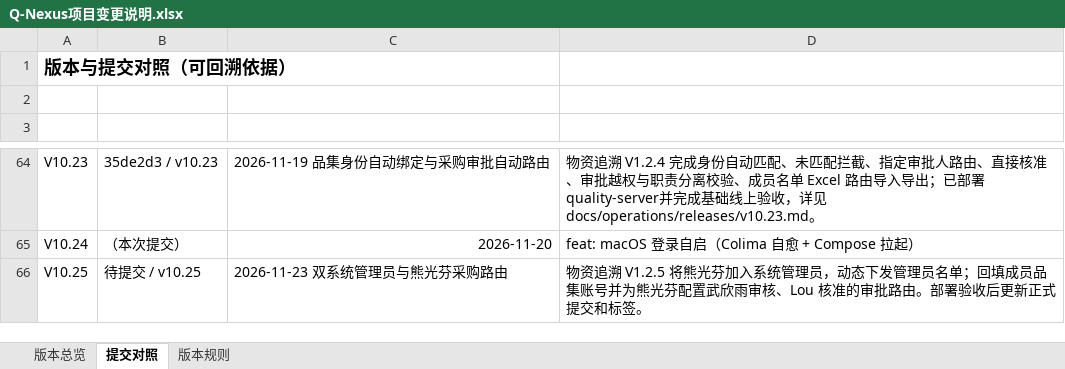
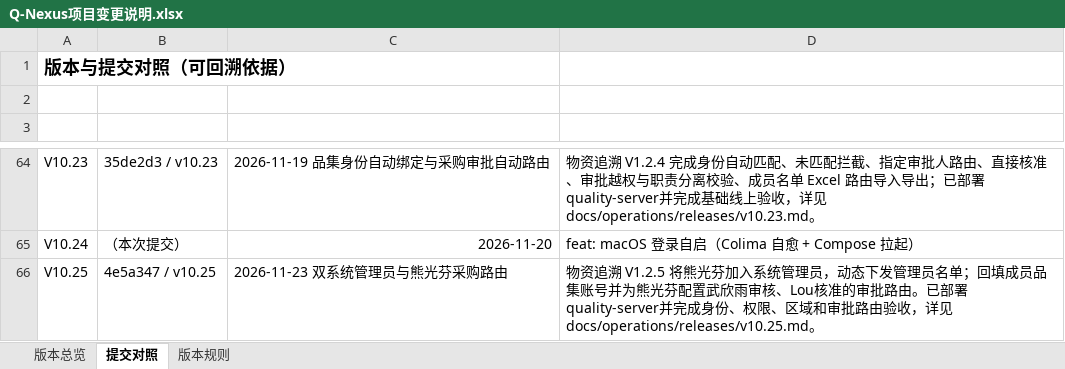
Before and after one commit to profundity-max/quality-homepage, an Excel workbook: Q-Nexus项目变更说明.xlsx, sheet 提交对照, drawn as a sheet; only a part is shown, gaps mark what is left out; values as stored, in another font and other column widths than the file's, no borders; the diff names each change by its address in the sheet, - before the commit and + after, or states it on an @@ line.

```diff
--- a/Q-Nexus项目变更说明.xlsx (sheet 提交对照)
+++ b/Q-Nexus项目变更说明.xlsx (sheet 提交对照)
-B66 (提交): 待提交 / v10.25
+B66 (提交): 4e5a347 / v10.25
-D66 (提交说明): …批路由。部署验收后更新正式提交和标签。
+D66 (提交说明): …批路由。已部署quality-server并完成身份、权限、区域和审批路由验收，详见 docs/operations/releases/v10.25.md。
```
Also changed, not shown: sheet 版本总览, 1 other file.
